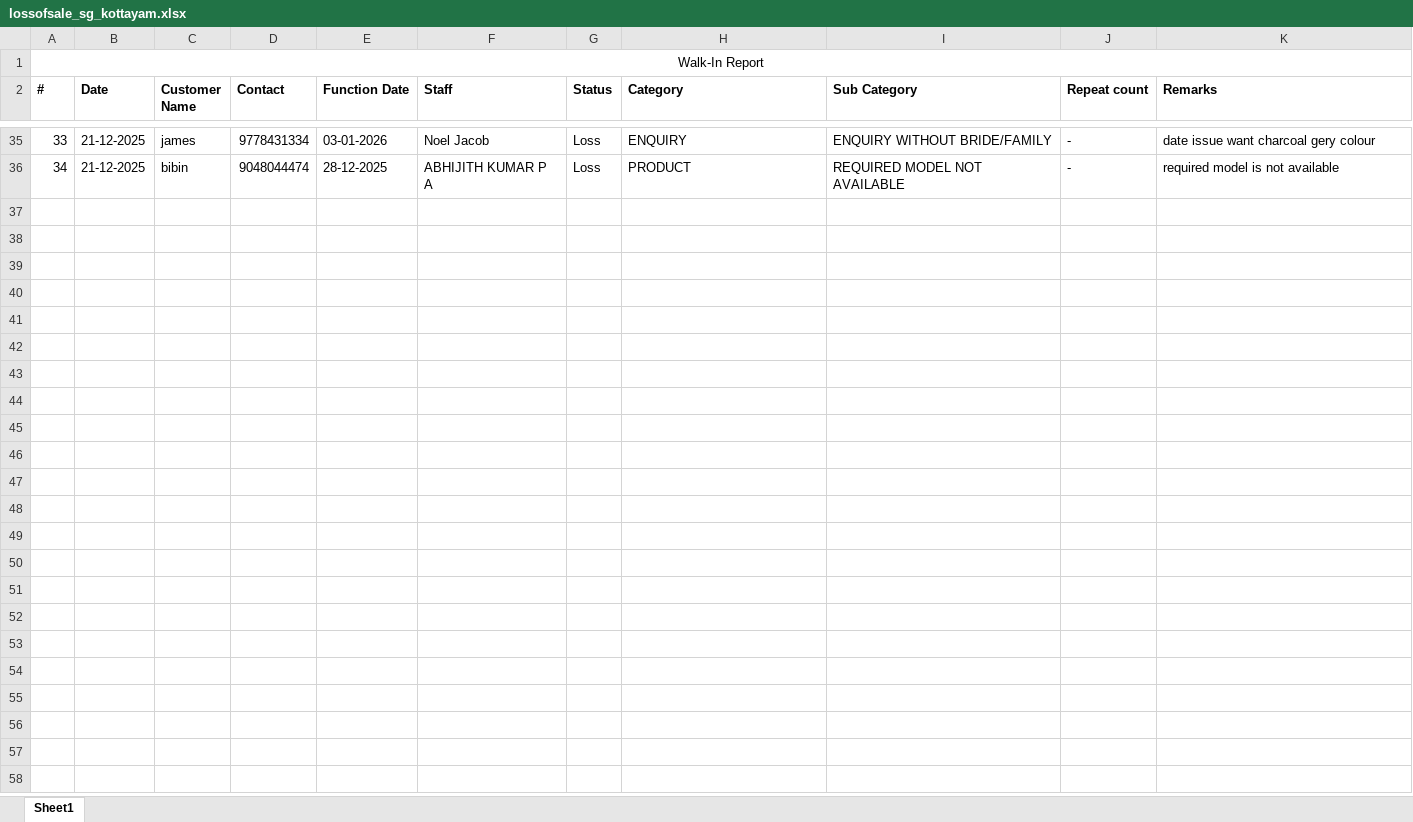
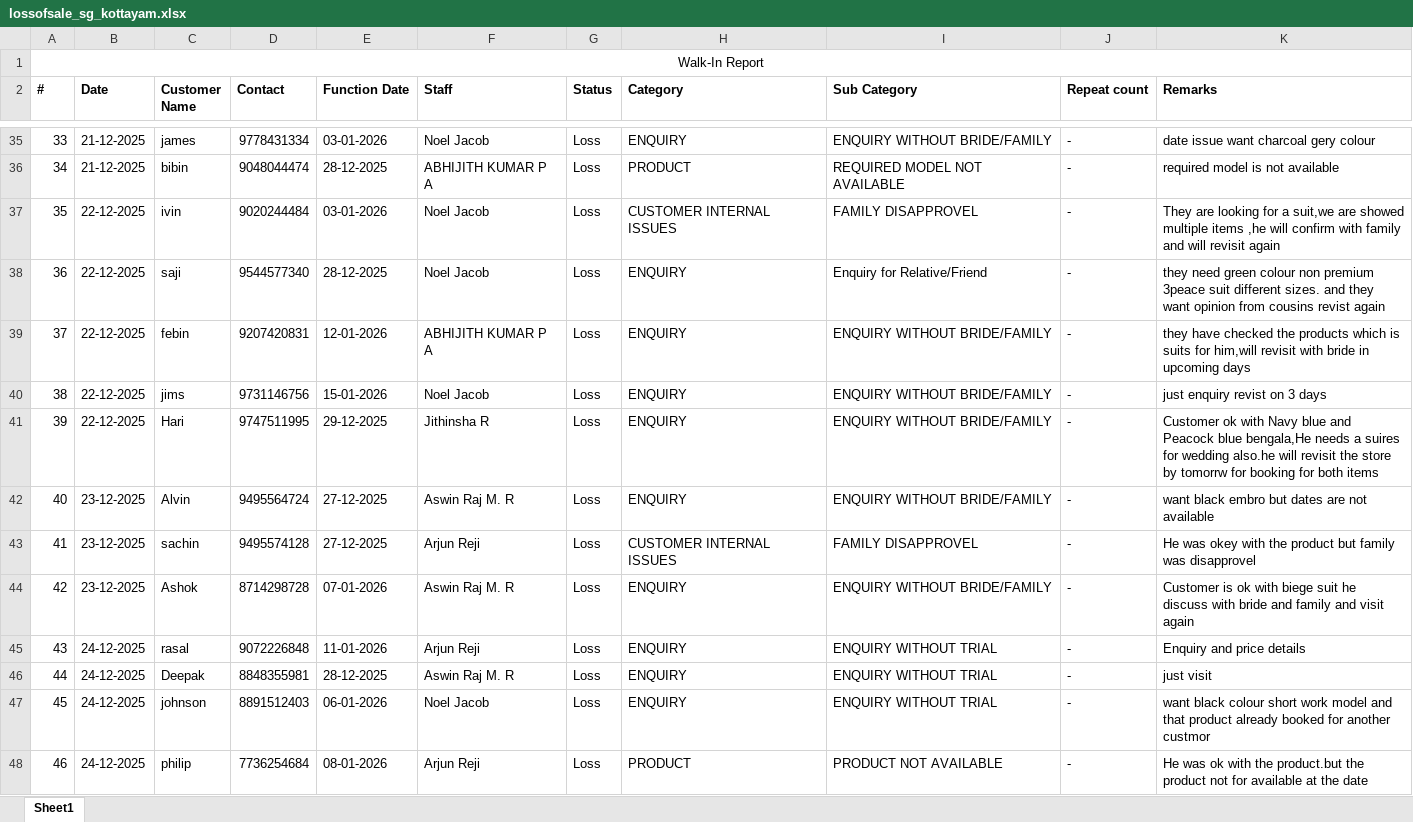
Before and after one commit to rootmentsdev/TelecallerAppBackend, an Excel workbook: data/lossofsale_sg_kottayam.xlsx, sheet Sheet1, drawn as a sheet; only a part is shown, gaps mark what is left out; values as stored, in another font and other column widths than the file's, no borders; the diff names each change by its address in the sheet, - before the commit and + after, or states it on an @@ line.

```diff
--- a/data/lossofsale_sg_kottayam.xlsx (sheet Sheet1)
+++ b/data/lossofsale_sg_kottayam.xlsx (sheet Sheet1)
+row 37: 35 | 22-12-2025 | ivin | 9020244484 | 03-01-2026 | Noel Jacob | Loss | CUSTOMER INTERNAL ISSUES | FAMILY DISAPPROVEL | - | They are looking for a suit,we are showed multiple items ,he will confirm with family and will revisit again
+row 38: 36 | 22-12-2025 | saji | 9544577340 | 28-12-2025 | Noel Jacob | Loss | ENQUIRY | Enquiry for Relative/Friend | - | they need green colour non premium 3peace suit different sizes. and they want opinion from cousins revist again
+row 39: 37 | 22-12-2025 | febin | 9207420831 | 12-01-2026 | ABHIJITH KUMAR P A | Loss | ENQUIRY | ENQUIRY WITHOUT BRIDE/FAMILY | - | they have checked the products which is suits for him,will revisit with bride in upcoming days
+row 40: 38 | 22-12-2025 | jims | 9731146756 | 15-01-2026 | Noel Jacob | Loss | ENQUIRY | ENQUIRY WITHOUT BRIDE/FAMILY | - | just enquiry revist on 3 days
+row 41: 39 | 22-12-2025 | Hari | 9747511995 | 29-12-2025 | Jithinsha R | Loss | ENQUIRY | ENQUIRY WITHOUT BRIDE/FAMILY | - | Customer ok with Navy blue and Peacock blue bengala,He needs a suires for wedding also.he will revisit the store by tomorrw for booking for both items
+row 42: 40 | 23-12-2025 | Alvin | 9495564724 | 27-12-2025 | Aswin Raj M. R | Loss | ENQUIRY | ENQUIRY WITHOUT BRIDE/FAMILY | - | want black embro but dates are not available
+row 43: 41 | 23-12-2025 | sachin | 9495574128 | 27-12-2025 | Arjun Reji | Loss | CUSTOMER INTERNAL ISSUES | FAMILY DISAPPROVEL | - | He was okey with the product but family was disapprovel
+row 44: 42 | 23-12-2025 | Ashok | 8714298728 | 07-01-2026 | Aswin Raj M. R | Loss | ENQUIRY | ENQUIRY WITHOUT BRIDE/FAMILY | - | Customer is ok with biege suit he discuss with bride and family and visit again
+row 45: 43 | 24-12-2025 | rasal | 9072226848 | 11-01-2026 | Arjun Reji | Loss | ENQUIRY | ENQUIRY WITHOUT TRIAL | - | Enquiry and price details
+row 46: 44 | 24-12-2025 | Deepak | 8848355981 | 28-12-2025 | Aswin Raj M. R | Loss | ENQUIRY | ENQUIRY WITHOUT TRIAL | - | just visit
+row 47: 45 | 24-12-2025 | johnson | 8891512403 | 06-01-2026 | Noel Jacob | Loss | ENQUIRY | ENQUIRY WITHOUT TRIAL | - | want black colour short work model and that product already booked for another custmor
+row 48: 46 | 24-12-2025 | philip | 7736254684 | 08-01-2026 | Arjun Reji | Loss | PRODUCT | PRODUCT NOT AVAILABLE | - | He was ok with the product.but the product not for available at the date
```
Also changed, not shown: data/lossofsale_sg_edappal.xlsx, data/lossofsale_sg_palakkad.xlsx, 12 other files.
